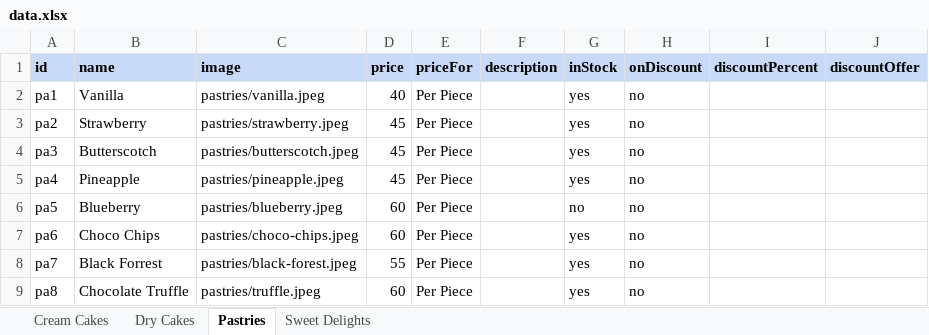
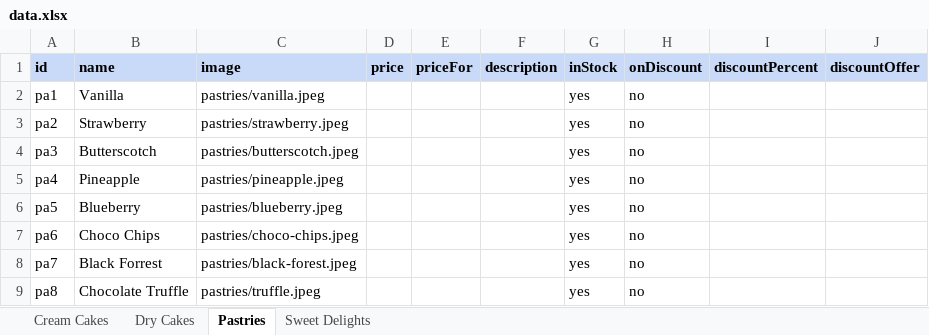
Before and after one commit to cakeoclock/cakeoclock.github.io, an Excel workbook: public/data/data.xlsx, sheet Pastries, drawn as a sheet; values as stored, in another font and other column widths than the file's, no borders; the diff names each change by its address in the sheet, - before the commit and + after, or states it on an @@ line.

```diff
--- a/public/data/data.xlsx (sheet Pastries)
+++ b/public/data/data.xlsx (sheet Pastries)
-D2 (price): 40
+D2 (price): (empty)
-E2:E9 (priceFor): Per Piece
+E2:E9 (priceFor): (empty)
-D3:D5 (price): 45
+D3:D5 (price): (empty)
-D6:D7 (price): 60
+D6:D7 (price): (empty)
-G6 (inStock): no
+G6 (inStock): yes
-D8 (price): 55
+D8 (price): (empty)
-D9 (price): 60
+D9 (price): (empty)
```
Also changed, not shown: sheet Cream Cakes, sheet Dry Cakes, sheet Sweet Delights.
